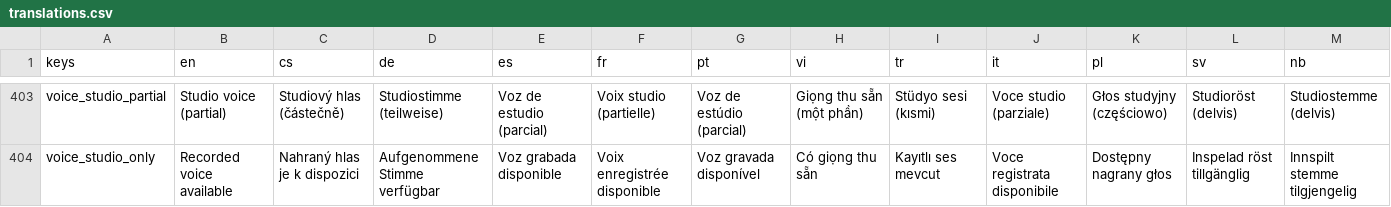
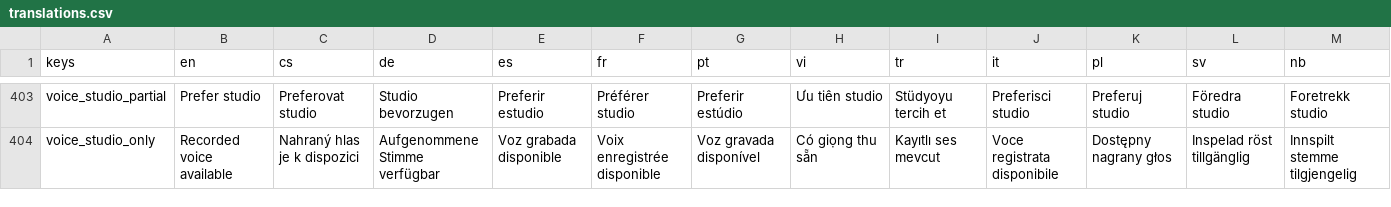
Before and after one commit to hausie007/LearingTVMaze, a CSV file: data/translations.csv, drawn as a sheet; only a part is shown, gaps mark what is left out; the diff covers the shown part only; the diff names each change by its address in the sheet, - before the commit and + after, or states it on an @@ line.

Commit message:
The voice setting is a preference, and the language name is spoken in the menu language
Three faults from the last change, one cause each.

Saying the language name with that language's voice meant a Vietnamese
speaker reading the Czech word 'vietnamština' — neither language, and
useful to nobody. The parent reads the menu in their own language and
now hears it in their own language.

The mode no longer chases the learning language. STUDIO_PREFERRED
already falls back per item, so a language with no pack still speaks;
switching the mode made the row flicker while scrolling and, once
flipped to device, stopped the studio UI clips being used at all.

All three modes are always offered, so the row stops changing length as
languages go past. Renamed to say what they are — 'Prefer studio',
'Prefer device', 'Off' — in all 21 languages. The separate '(partial)'
label is gone: partial is what preferring something means.

```diff
--- a/data/translations.csv
+++ b/data/translations.csv
-B403 (en): Studio voice (partial)
+B403 (en): Prefer studio
-C403 (cs): Studiový hlas (částečně)
+C403 (cs): Preferovat studio
-D403 (de): Studiostimme (teilweise)
+D403 (de): Studio bevorzugen
-E403 (es): Voz de estudio (parcial)
+E403 (es): Preferir estudio
-F403 (fr): Voix studio (partielle)
+F403 (fr): Préférer studio
-G403 (pt): Voz de estúdio (parcial)
+G403 (pt): Preferir estúdio
-H403 (vi): Giọng thu sẵn (một phần)
+H403 (vi): Ưu tiên studio
-I403 (tr): Stüdyo sesi (kısmi)
+I403 (tr): Stüdyoyu tercih et
-J403 (it): Voce studio (parziale)
+J403 (it): Preferisci studio
-K403 (pl): Głos studyjny (częściowo)
+K403 (pl): Preferuj studio
-L403 (sv): Studioröst (delvis)
+L403 (sv): Föredra studio
-M403 (nb): Studiostemme (delvis)
+M403 (nb): Foretrekk studio
```
Also changed, not shown: 51 edited cells elsewhere in this file, 2 other files.
